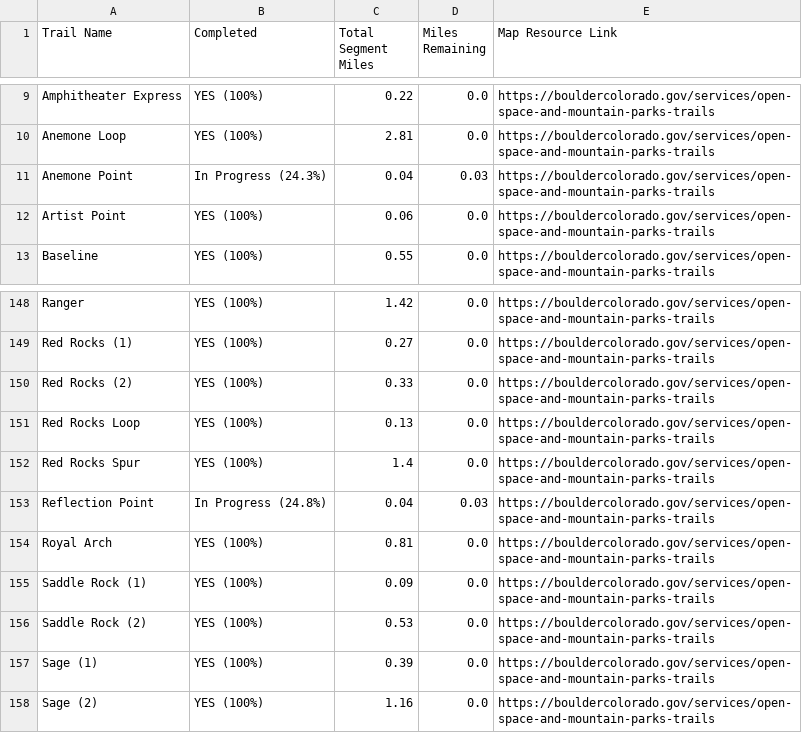
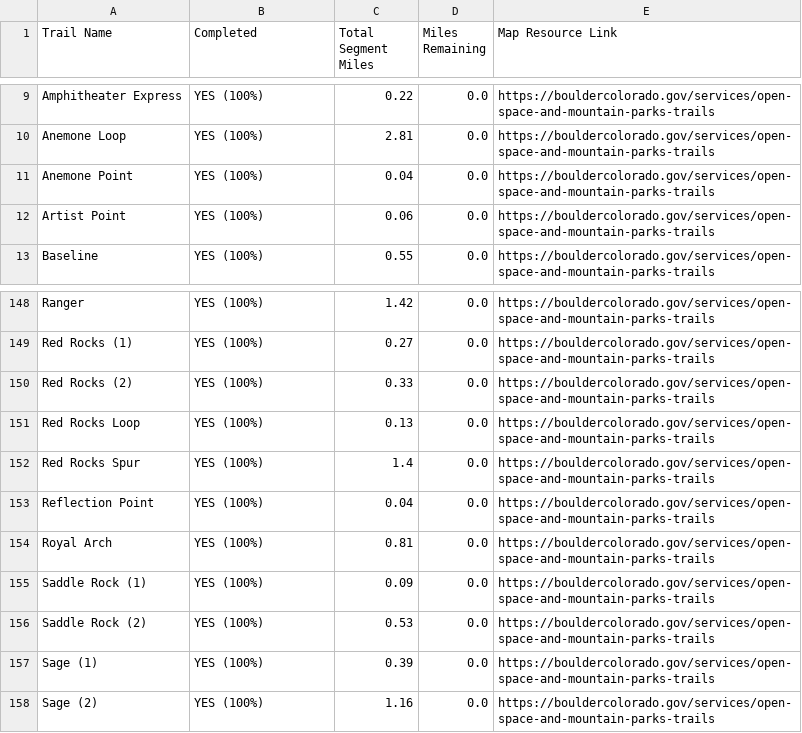
Before and after one commit to jchapell/trail-map, a CSV file: docs/boulder_challenge_progress_report.csv, drawn as a sheet; only a part is shown, gaps mark what is left out.

```diff
--- a/docs/boulder_challenge_progress_report.csv
+++ b/docs/boulder_challenge_progress_report.csv
@@ -10,3 +10,3 @@ Amphitheater Express,YES (100%),0.22,0.0,https://bouldercolorado.gov/services/op
 Anemone Loop,YES (100%),2.81,0.0,https://bouldercolorado.gov/services/open-space-and-mountain-parks-trails
-Anemone Point,In Progress (24.3%),0.04,0.03,https://bouldercolorado.gov/services/open-space-and-mountain-parks-trails
+Anemone Point,YES (100%),0.04,0.0,https://bouldercolorado.gov/services/open-space-and-mountain-parks-trails
 Artist Point,YES (100%),0.06,0.0,https://bouldercolorado.gov/services/open-space-and-mountain-parks-trails
@@ -152,3 +152,3 @@ Red Rocks Loop,YES (100%),0.13,0.0,https://bouldercolorado.gov/services/open-spa
 Red Rocks Spur,YES (100%),1.4,0.0,https://bouldercolorado.gov/services/open-space-and-mountain-parks-trails
-Reflection Point,In Progress (24.8%),0.04,0.03,https://bouldercolorado.gov/services/open-space-and-mountain-parks-trails
+Reflection Point,YES (100%),0.04,0.0,https://bouldercolorado.gov/services/open-space-and-mountain-parks-trails
 Royal Arch,YES (100%),0.81,0.0,https://bouldercolorado.gov/services/open-space-and-mountain-parks-trails
```
Also changed, not shown: 2 other files.
